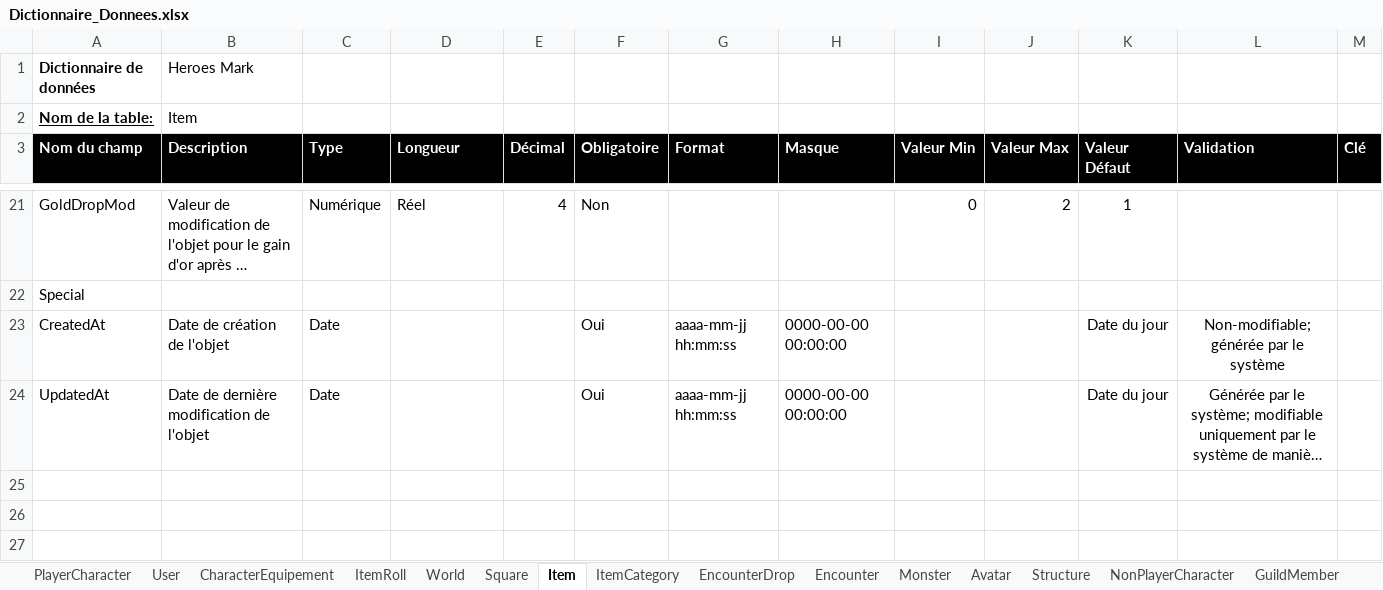
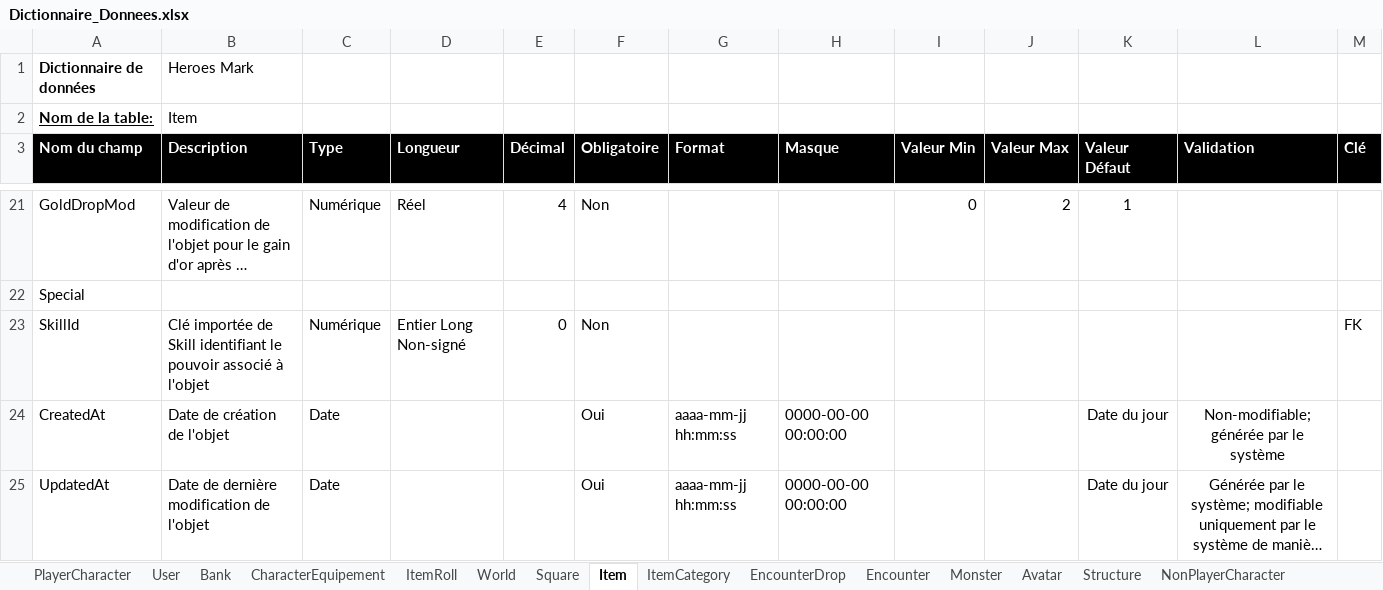
Before and after one commit to FinalHeroes/Analyse, an Excel workbook: Fonctionnelle/Dictionnaire_Donnees.xlsx, sheet Item, drawn as a sheet; only a part is shown, gaps mark what is left out; long unchanged cells end in …; values as stored, in another font and other column widths than the file's, no borders; the diff names each change by its address in the sheet, - before the commit and + after, or states it on an @@ line.

```diff
--- a/Fonctionnelle/Dictionnaire_Donnees.xlsx (sheet Item)
+++ b/Fonctionnelle/Dictionnaire_Donnees.xlsx (sheet Item)
+sheet tab: Bank
+row 23: SkillId | Clé importée de Skill identifiant le pouvoir associé à l'objet | Numérique | Entier Long Non-signé | 0 | Non |  |  |  |  |  |  | FK
```
Also changed, not shown: sheet Structure, sheet NonPlayerCharacter, sheet User, sheet Monster, other sheet tabs.
